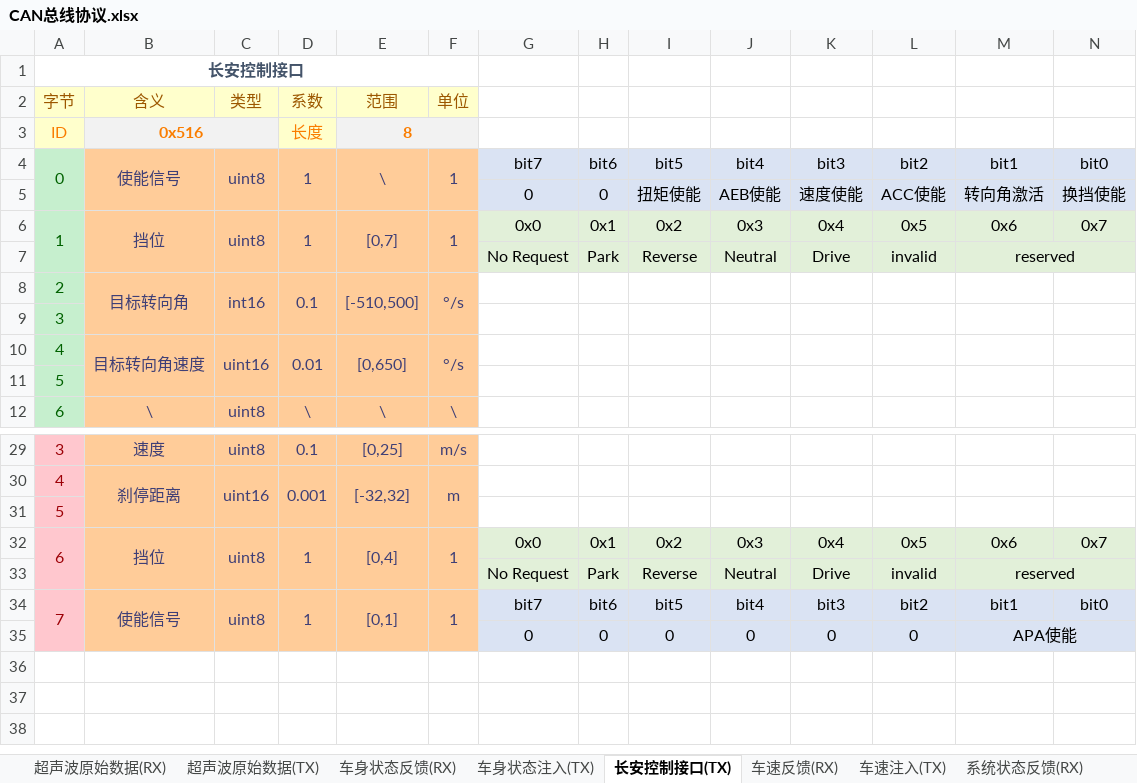
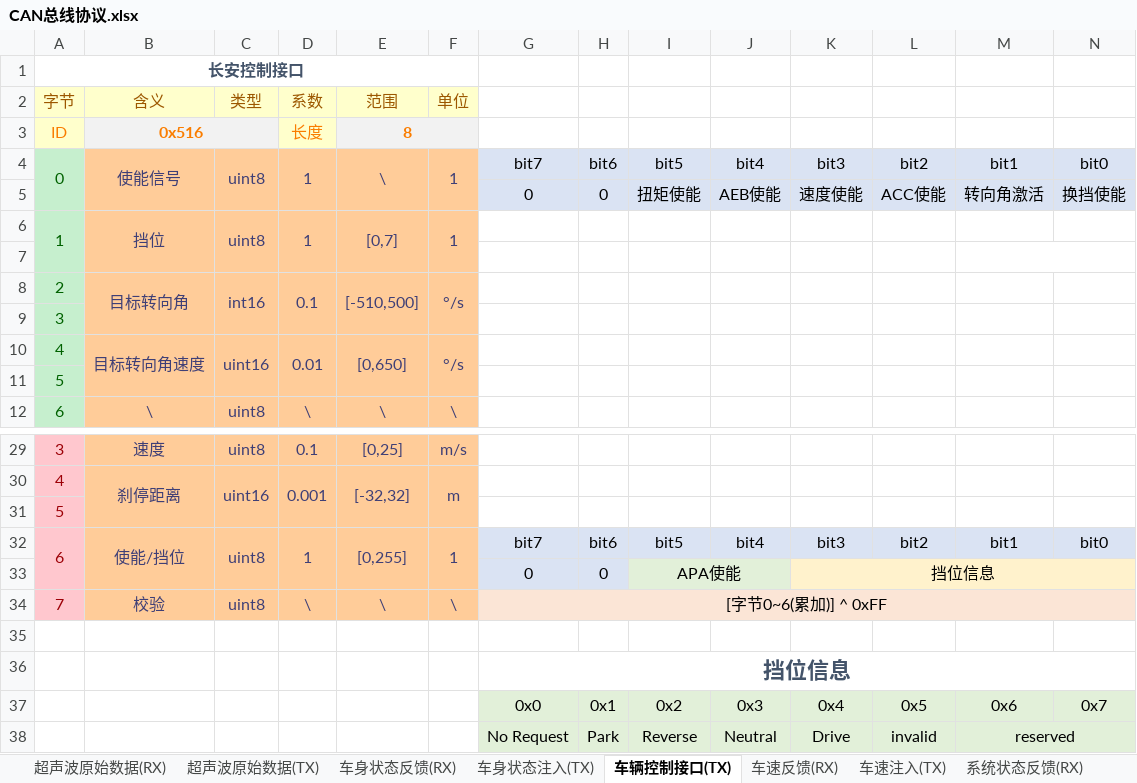
Before and after one commit to zgh551/APA_NXP, an Excel workbook: Doc/Protocol/CAN总线协议.xlsx, sheet 车辆控制接口(TX), drawn as a sheet; only a part is shown, gaps mark what is left out; values as stored, in another font and other column widths than the file's, no borders; removed rows and columns are numbered as before the commit, all else as after; the diff names each change by its address in the sheet, - before the commit and + after, or states it on an @@ line.

```diff
--- a/Doc/Protocol/CAN总线协议.xlsx (sheet 车辆控制接口(TX))
+++ b/Doc/Protocol/CAN总线协议.xlsx (sheet 车辆控制接口(TX))
-sheet tab: 长安控制接口(TX)
+sheet tab: 车辆控制接口(TX)
-G6: 0x0
+G6: (empty)
-G6:N7 fill: #E2F0D9
+G6:N7 fill: none
-H6: 0x1
+H6: (empty)
-I6: 0x2
+I6: (empty)
-J6: 0x3
+J6: (empty)
-K6: 0x4
+K6: (empty)
-L6: 0x5
+L6: (empty)
-M6: 0x6
+M6: (empty)
-N6: 0x7
+N6: (empty)
-row 7:  |  |  |  |  |  | No Request | Park | Reverse | Neutral | Drive | invalid | reserved
+row 7: (empty)
+row 32: 6 | 使能/挡位 | uint8 | 1 | [0,255] | 1 | bit7 | bit6 | bit5 | bit4 | bit3 | bit2 | bit1 | bit0
+row 33:  |  |  |  |  |  | 0 | 0 | APA使能 |  | 挡位信息
+row 34: 7 | 校验 | uint8 | \ | \ | \ | [字节0~6(累加)] ^ 0xFF
+row 35: (empty)
+row 36:  |  |  |  |  |  | 挡位信息
-A37: 6
+A37: (empty)
-A37:A38 fill: #FFC7CE
+A37:A38 fill: none
-A32:A33 merged
-B37: 挡位
+B37: (empty)
-B37:F38 fill: #FFCC99
+B37:F38 fill: none
-B32:B33 merged
-C37: uint8
+C37: (empty)
-C32:C33 merged
-D37: 1
+D37: (empty)
-D32:D33 merged
-E37: [0,4]
+E37: (empty)
-E32:E33 merged
-F37: 1
+F37: (empty)
-F32:F33 merged
-row 34: 7 | 使能信号 | uint8 | 1 | [0,1] | 1 | bit7 | bit6 | bit5 | bit4 | bit3 | bit2 | bit1 | bit0
-row 35:  |  |  |  |  |  | 0 | 0 | 0 | 0 | 0 | 0 | APA使能
```
Also changed, not shown: sheet 超声波原始数据(RX), 1 other file.
